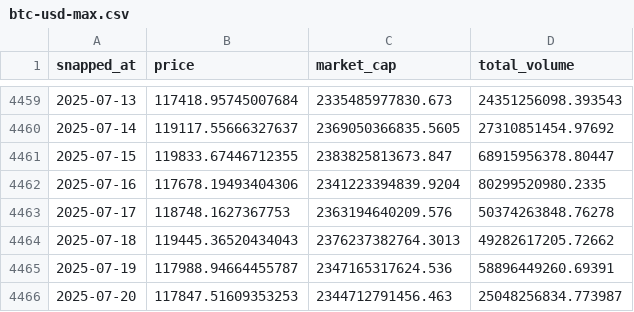
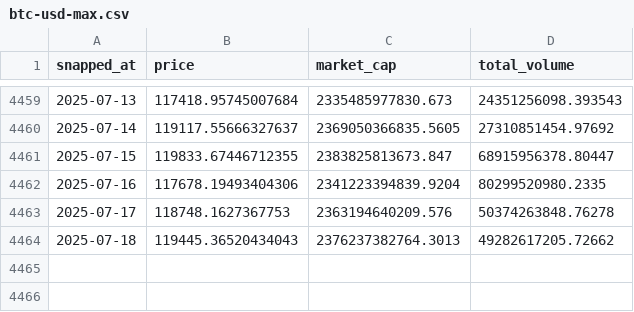
Before and after one commit to AmbiguousError/btc, a CSV file: btc-usd-max.csv, drawn as a sheet; only a part is shown, gaps mark what is left out.

Commit message:
Update btc-usd-max.csv

```diff
--- a/btc-usd-max.csv
+++ b/btc-usd-max.csv
@@ -4464,3 +4464 @@ snapped_at,price,market_cap,total_volume
 2025-07-18,119445.36520434043,2376237382764.3013,49282617205.72662
-2025-07-19,117988.94664455787,2347165317624.536,58896449260.69391
-2025-07-20,117847.51609353253,2344712791456.463,25048256834.773987
```
